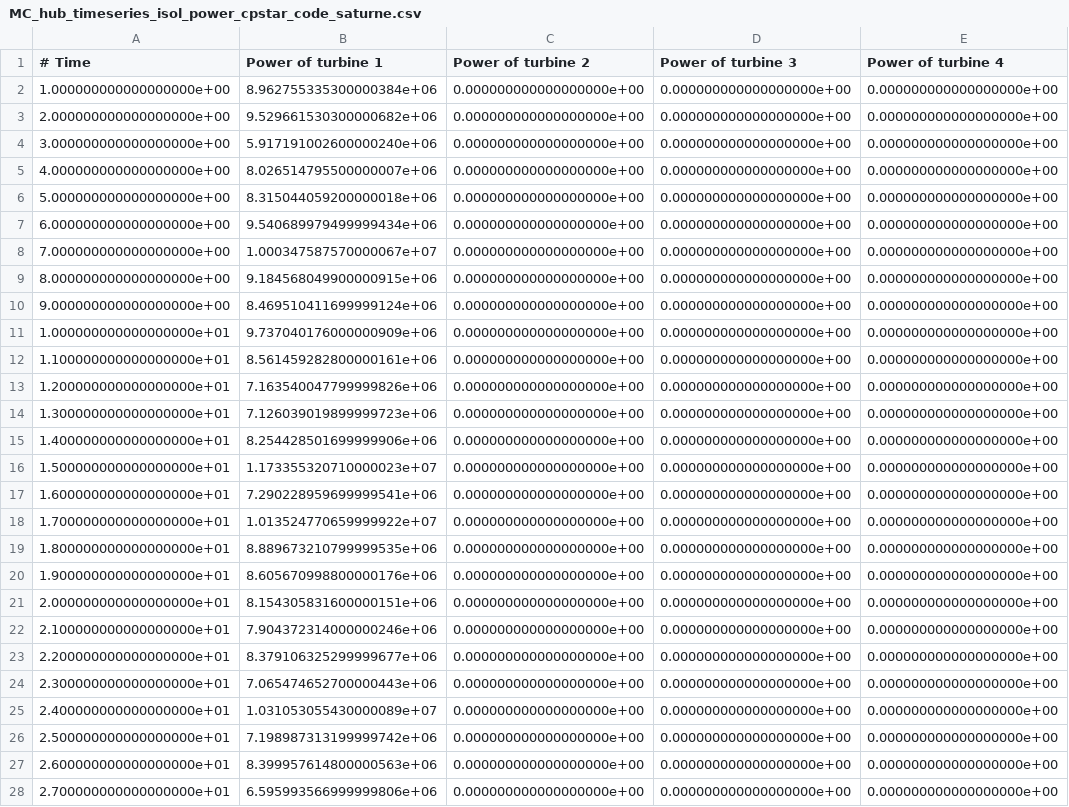
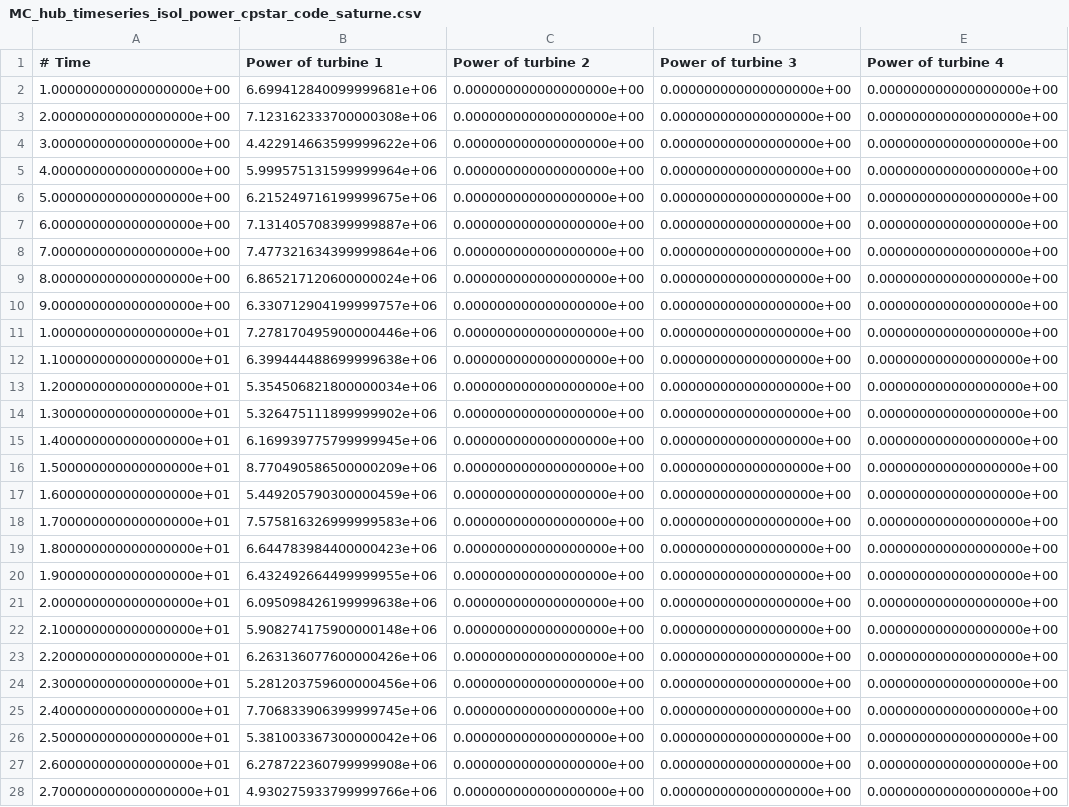
Before and after one commit to bjarketol/WIFA, a CSV file: vnv/uq_validation/flow_tools_results/code_saturne_results/windio_toy/MC_hub_timeseries_isol_power_cpstar_code_saturne.csv, drawn as a sheet; only a part is shown; the diff covers the shown part only; the diff names each change by its address in the sheet, - before the commit and + after, or states it on an @@ line.

```diff
--- a/vnv/uq_validation/flow_tools_results/code_saturne_results/windio_toy/MC_hub_timeseries_isol_power_cpstar_code_saturne.csv
+++ b/vnv/uq_validation/flow_tools_results/code_saturne_results/windio_toy/MC_hub_timeseries_isol_power_cpstar_code_saturne.csv
-B2 (Power of turbine 1): 8.962755335300000384e+06
+B2 (Power of turbine 1): 6.699412840099999681e+06
-B3 (Power of turbine 1): 9.529661530300000682e+06
+B3 (Power of turbine 1): 7.123162333700000308e+06
-B4 (Power of turbine 1): 5.917191002600000240e+06
+B4 (Power of turbine 1): 4.422914663599999622e+06
-B5 (Power of turbine 1): 8.026514795500000007e+06
+B5 (Power of turbine 1): 5.999575131599999964e+06
-B6 (Power of turbine 1): 8.315044059200000018e+06
+B6 (Power of turbine 1): 6.215249716199999675e+06
-B7 (Power of turbine 1): 9.540689979499999434e+06
+B7 (Power of turbine 1): 7.131405708399999887e+06
-B8 (Power of turbine 1): 1.000347587570000067e+07
+B8 (Power of turbine 1): 7.477321634399999864e+06
-B9 (Power of turbine 1): 9.184568049900000915e+06
+B9 (Power of turbine 1): 6.865217120600000024e+06
-B10 (Power of turbine 1): 8.469510411699999124e+06
+B10 (Power of turbine 1): 6.330712904199999757e+06
-B11 (Power of turbine 1): 9.737040176000000909e+06
+B11 (Power of turbine 1): 7.278170495900000446e+06
-B12 (Power of turbine 1): 8.561459282800000161e+06
+B12 (Power of turbine 1): 6.399444488699999638e+06
-B13 (Power of turbine 1): 7.163540047799999826e+06
+B13 (Power of turbine 1): 5.354506821800000034e+06
-B14 (Power of turbine 1): 7.126039019899999723e+06
+B14 (Power of turbine 1): 5.326475111899999902e+06
-B15 (Power of turbine 1): 8.254428501699999906e+06
+B15 (Power of turbine 1): 6.169939775799999945e+06
-B16 (Power of turbine 1): 1.173355320710000023e+07
+B16 (Power of turbine 1): 8.770490586500000209e+06
-B17 (Power of turbine 1): 7.290228959699999541e+06
+B17 (Power of turbine 1): 5.449205790300000459e+06
-B18 (Power of turbine 1): 1.013524770659999922e+07
+B18 (Power of turbine 1): 7.575816326999999583e+06
-B19 (Power of turbine 1): 8.889673210799999535e+06
+B19 (Power of turbine 1): 6.644783984400000423e+06
-B20 (Power of turbine 1): 8.605670998800000176e+06
+B20 (Power of turbine 1): 6.432492664499999955e+06
-B21 (Power of turbine 1): 8.154305831600000151e+06
+B21 (Power of turbine 1): 6.095098426199999638e+06
-B22 (Power of turbine 1): 7.904372314000000246e+06
+B22 (Power of turbine 1): 5.908274175900000148e+06
-B23 (Power of turbine 1): 8.379106325299999677e+06
+B23 (Power of turbine 1): 6.263136077600000426e+06
-B24 (Power of turbine 1): 7.065474652700000443e+06
+B24 (Power of turbine 1): 5.281203759600000456e+06
-B25 (Power of turbine 1): 1.031053055430000089e+07
+B25 (Power of turbine 1): 7.706833906399999745e+06
-B26 (Power of turbine 1): 7.198987313199999742e+06
+B26 (Power of turbine 1): 5.381003367300000042e+06
-B27 (Power of turbine 1): 8.399957614800000563e+06
+B27 (Power of turbine 1): 6.278722360799999908e+06
-B28 (Power of turbine 1): 6.595993566999999806e+06
+B28 (Power of turbine 1): 4.930275933799999766e+06
```
Also changed, not shown: 73 edited cells elsewhere in this file, vnv/uq_validation/flow_tools_results/code_saturne_results/windio_toy/MC_hub_timeseries_isol_power_Tud_code_saturne.csv.
